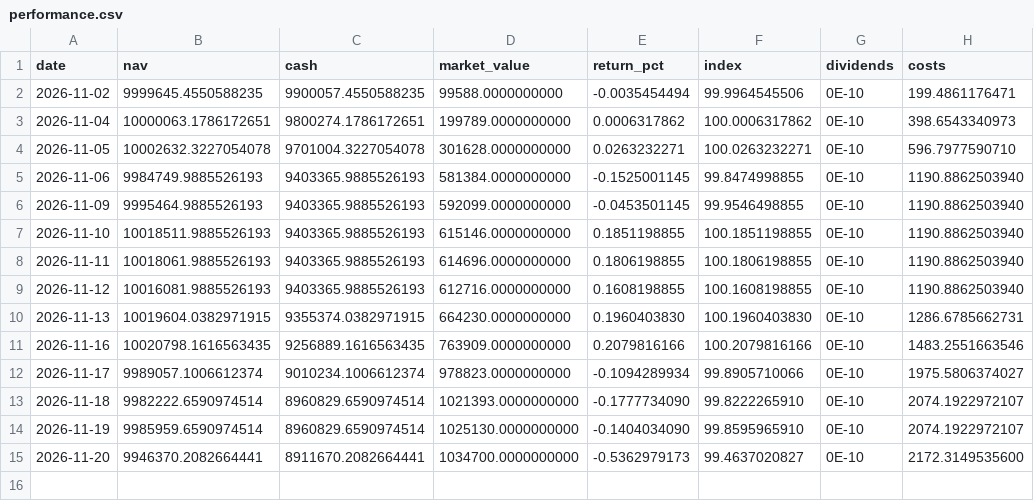
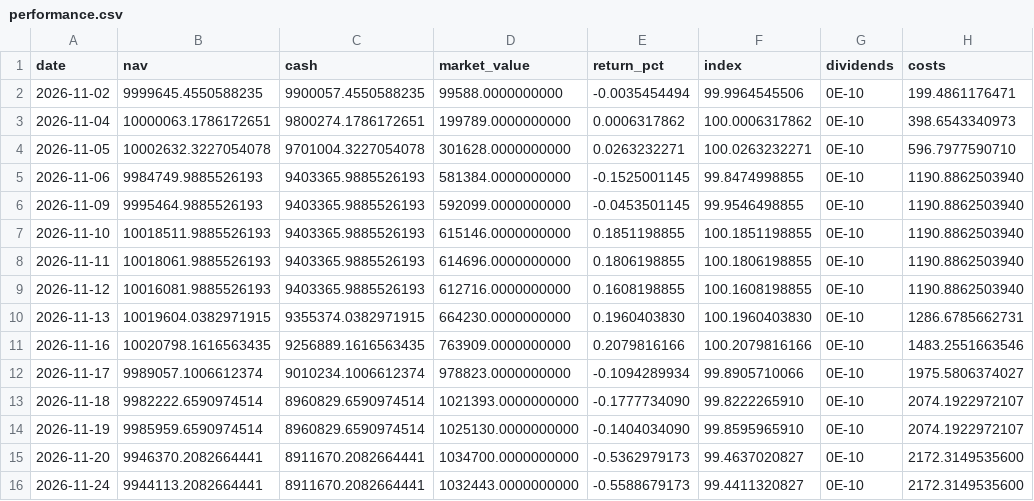
Before and after one commit to okytdy/jpinv.com, a CSV file: en/portfolio/performance.csv, drawn as a sheet.

Commit message:
Mark Model Portfolio at the 24 November 2026 close
Refresh the six TSE closing marks, valuation and performance downloads. Preserve simulated holdings, cash, transaction activity and all older valuations.

```diff
--- a/en/portfolio/performance.csv
+++ b/en/portfolio/performance.csv
@@ -15 +15,2 @@
 2026-11-20,9946370.2082664441,8911670.2082664441,1034700.0000000000,-0.5362979173,99.4637020827,0E-10,2172.3149535600
+2026-11-24,9944113.2082664441,8911670.2082664441,1032443.0000000000,-0.5588679173,99.4411320827,0E-10,2172.3149535600
```
Also changed, not shown: en/portfolio/holdings.csv, 1 other file.
